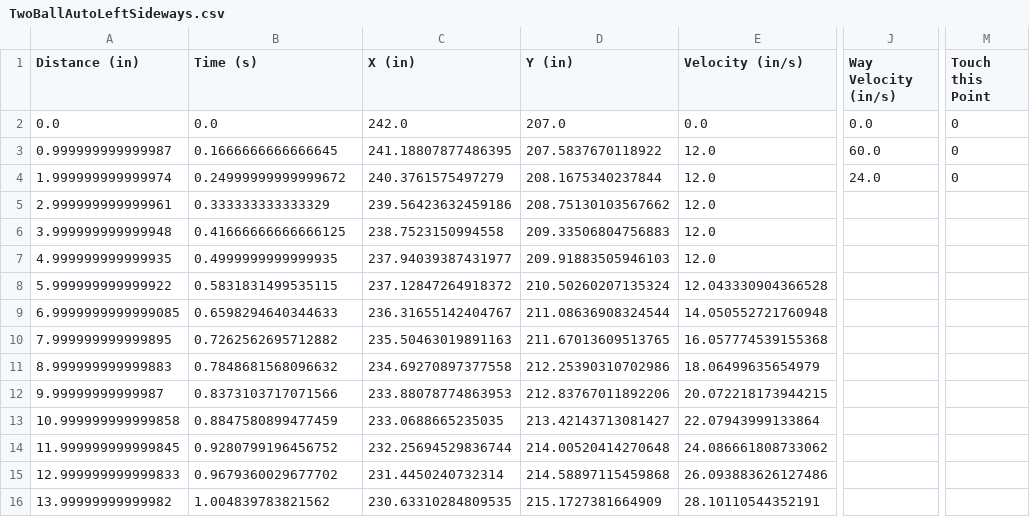
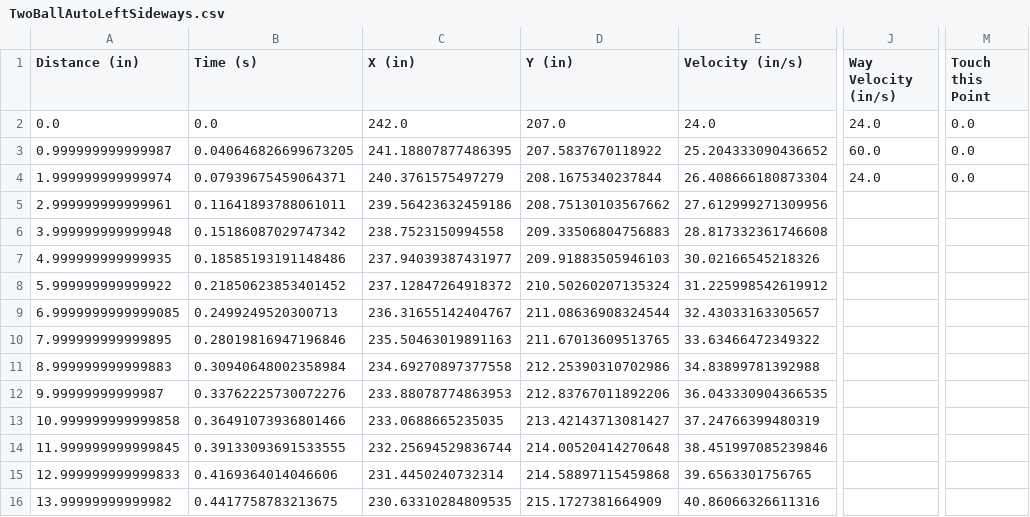
Before and after one commit to secret-city-wildbots/2022-Robot, a CSV file: Autonomous Paths/TwoBallAutoLeftSideways.csv, drawn as a sheet; only a part is shown, gaps mark what is left out; the diff covers the shown part only; the diff names each change by its address in the sheet, - before the commit and + after, or states it on an @@ line.

```diff
--- a/Autonomous Paths/TwoBallAutoLeftSideways.csv
+++ b/Autonomous Paths/TwoBallAutoLeftSideways.csv
-E2 (Velocity (in/s)): 0.0
+E2 (Velocity (in/s)): 24.0
-J2 (Way Velocity (in/s)): 0.0
+J2 (Way Velocity (in/s)): 24.0
-M2:M4 (Touch this Point): 0
+M2:M4 (Touch this Point): 0.0
-B3 (Time (s)): 0.1666666666666645
+B3 (Time (s)): 0.040646826699673205
-E3 (Velocity (in/s)): 12.0
+E3 (Velocity (in/s)): 25.204333090436652
-B4 (Time (s)): 0.24999999999999672
+B4 (Time (s)): 0.07939675459064371
-E4 (Velocity (in/s)): 12.0
+E4 (Velocity (in/s)): 26.408666180873304
-B5 (Time (s)): 0.333333333333329
+B5 (Time (s)): 0.11641893788061011
-E5 (Velocity (in/s)): 12.0
+E5 (Velocity (in/s)): 27.612999271309956
-B6 (Time (s)): 0.41666666666666125
+B6 (Time (s)): 0.15186087029747342
-E6 (Velocity (in/s)): 12.0
+E6 (Velocity (in/s)): 28.817332361746608
-B7 (Time (s)): 0.4999999999999935
+B7 (Time (s)): 0.18585193191148486
-E7 (Velocity (in/s)): 12.0
+E7 (Velocity (in/s)): 30.02166545218326
-B8 (Time (s)): 0.5831831499535115
+B8 (Time (s)): 0.21850623853401452
-E8 (Velocity (in/s)): 12.043330904366528
+E8 (Velocity (in/s)): 31.225998542619912
-B9 (Time (s)): 0.6598294640344633
+B9 (Time (s)): 0.2499249520300713
-E9 (Velocity (in/s)): 14.050552721760948
+E9 (Velocity (in/s)): 32.43033163305657
-B10 (Time (s)): 0.7262562695712882
+B10 (Time (s)): 0.28019816947196846
-E10 (Velocity (in/s)): 16.057774539155368
+E10 (Velocity (in/s)): 33.63466472349322
-B11 (Time (s)): 0.7848681568096632
+B11 (Time (s)): 0.30940648002358984
-E11 (Velocity (in/s)): 18.06499635654979
+E11 (Velocity (in/s)): 34.83899781392988
-B12 (Time (s)): 0.8373103717071566
+B12 (Time (s)): 0.33762225730072276
-E12 (Velocity (in/s)): 20.072218173944215
+E12 (Velocity (in/s)): 36.043330904366535
-B13 (Time (s)): 0.8847580899477459
+B13 (Time (s)): 0.36491073936801466
-E13 (Velocity (in/s)): 22.07943999133864
+E13 (Velocity (in/s)): 37.24766399480319
-B14 (Time (s)): 0.9280799196456752
+B14 (Time (s)): 0.39133093691533555
-E14 (Velocity (in/s)): 24.086661808733062
+E14 (Velocity (in/s)): 38.451997085239846
-B15 (Time (s)): 0.9679360029677702
+B15 (Time (s)): 0.4169364014046606
-E15 (Velocity (in/s)): 26.093883626127486
+E15 (Velocity (in/s)): 39.6563301756765
-B16 (Time (s)): 1.004839783821562
+B16 (Time (s)): 0.4417758783213675
-E16 (Velocity (in/s)): 28.10110544352191
+E16 (Velocity (in/s)): 40.86066326611316
```
Also changed, not shown: 146 edited cells elsewhere in this file, Autonomous Paths/FiveBallAutoBPath2_Red.csv, Autonomous Paths/FourBallAutoPath1.csv, 54 other files.
